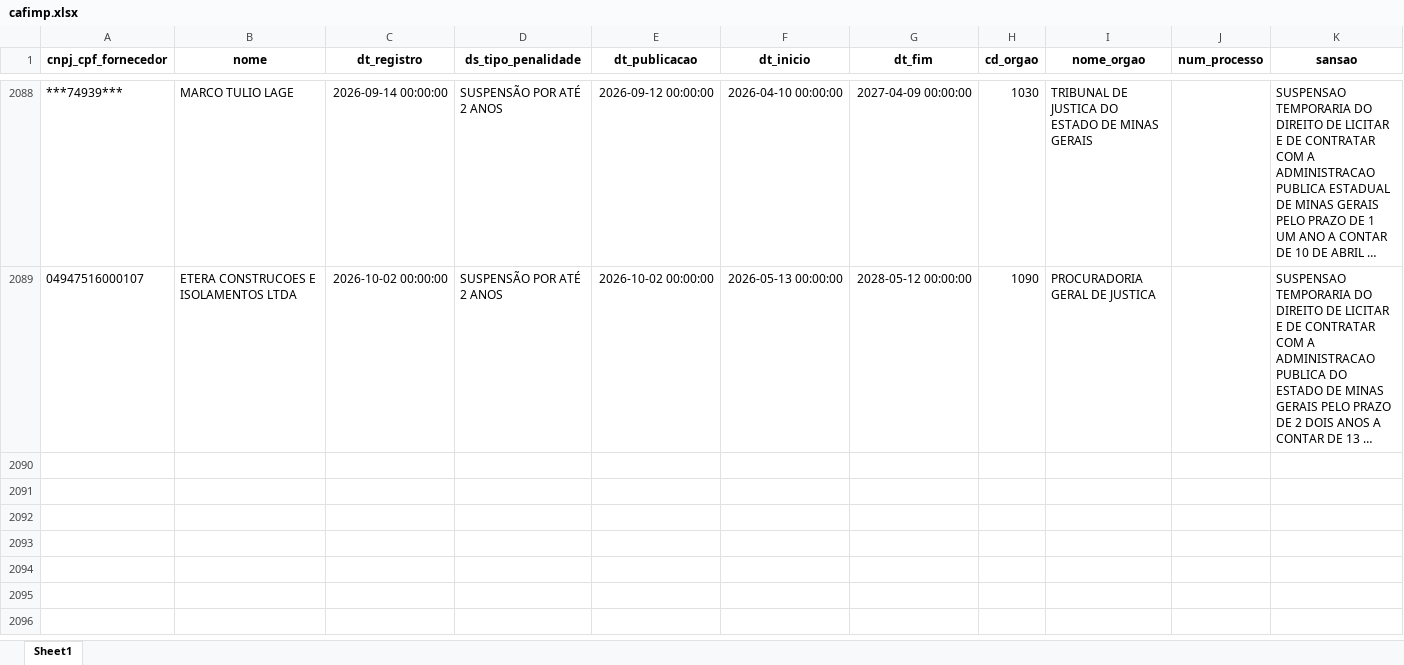
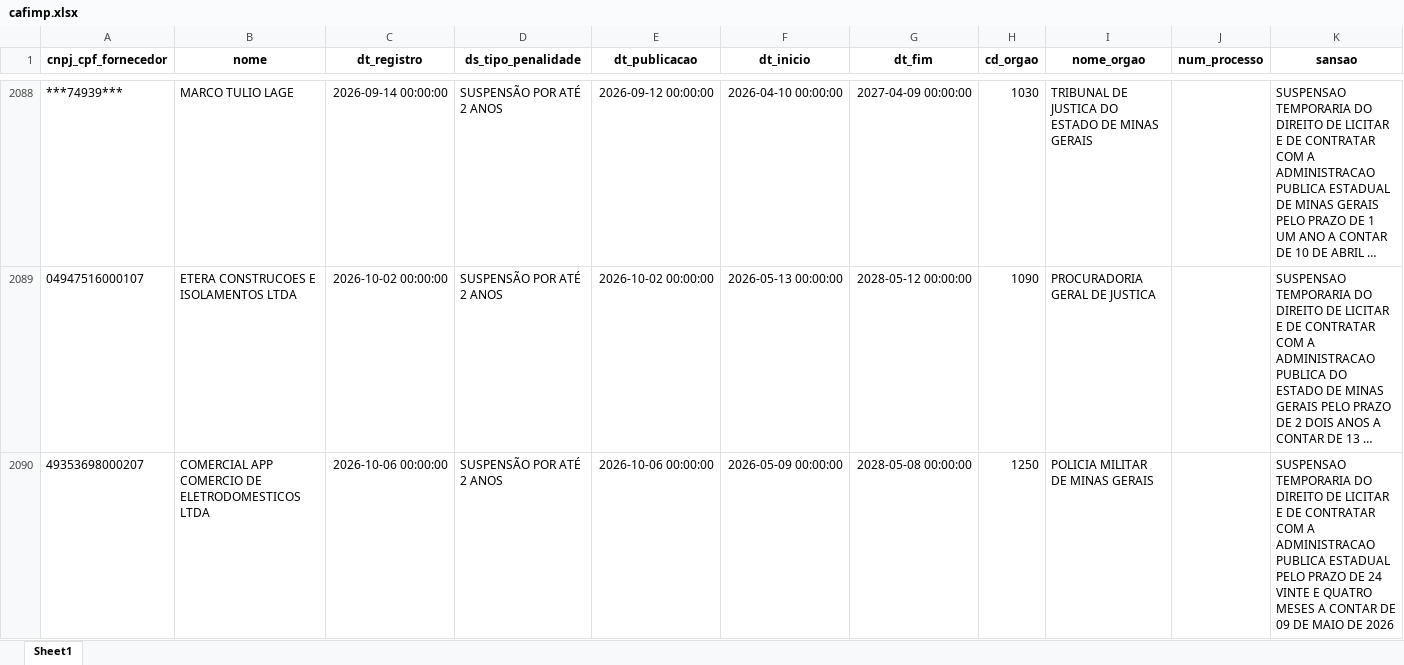
Before and after one commit to transparencia-mg/portal_cafimp, an Excel workbook: upload/cafimp.xlsx, sheet Sheet1, drawn as a sheet; only a part is shown, gaps mark what is left out; long unchanged cells end in …; values as stored, in another font and other column widths than the file's, no borders; the diff names each change by its address in the sheet, - before the commit and + after, or states it on an @@ line.

Commit message:
Atualização diária portal_cafimp

```diff
--- a/upload/cafimp.xlsx (sheet Sheet1)
+++ b/upload/cafimp.xlsx (sheet Sheet1)
+row 2090: 49353698000207 | COMERCIAL APP COMERCIO DE ELETRODOMESTICOS LTDA | 2026-10-06 00:00:00 | SUSPENSÃO POR ATÉ 2 ANOS | 2026-10-06 00:00:00 | 2026-05-09 00:00:00 | 2028-05-08 00:00:00 | 1250 | POLICIA MILITAR DE MINAS GERAIS |  | SUSPENSAO TEMPORARIA DO DIREITO DE LICITAR E DE CONTRATAR COM A ADMINISTRACAO PUBLICA ESTADUAL PELO PRAZO DE 24 VINTE E QUATRO MESES A CONTAR DE 09 DE MAIO DE 2026
```
Also changed, not shown: 1 other file.
